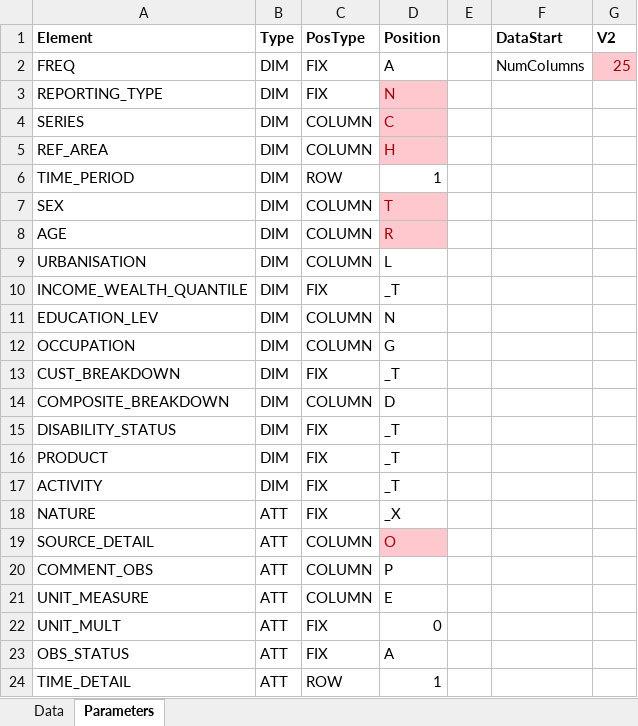
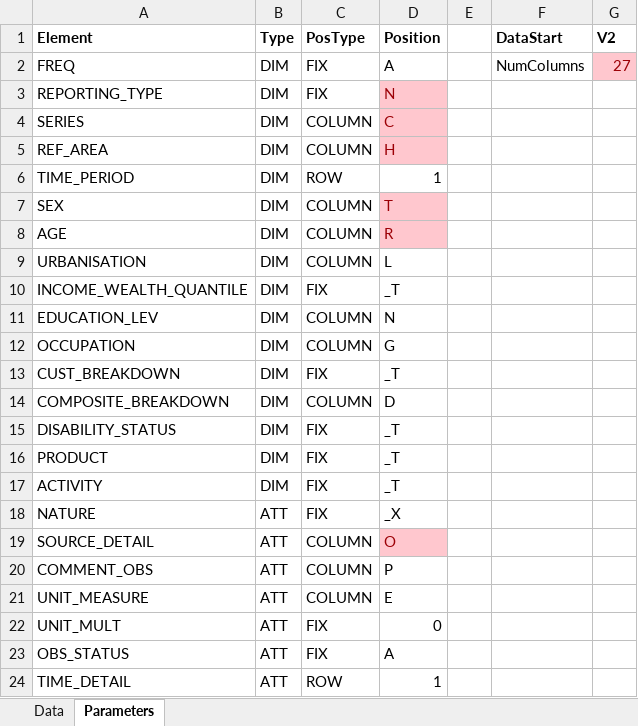
Before and after one commit to sustainabledevelopment-rwanda/sdg-data-rwanda, an Excel workbook: data/2025_RW-SDG_Data.xlsx, sheet Parameters, drawn as a sheet; values as stored, in another font and other column widths than the file's, no borders; the diff names each change by its address in the sheet, - before the commit and + after, or states it on an @@ line.

```diff
--- a/data/2025_RW-SDG_Data.xlsx (sheet Parameters)
+++ b/data/2025_RW-SDG_Data.xlsx (sheet Parameters)
-G2 (V2): 25
+G2 (V2): 27
```
Also changed, not shown: 1 other file.
